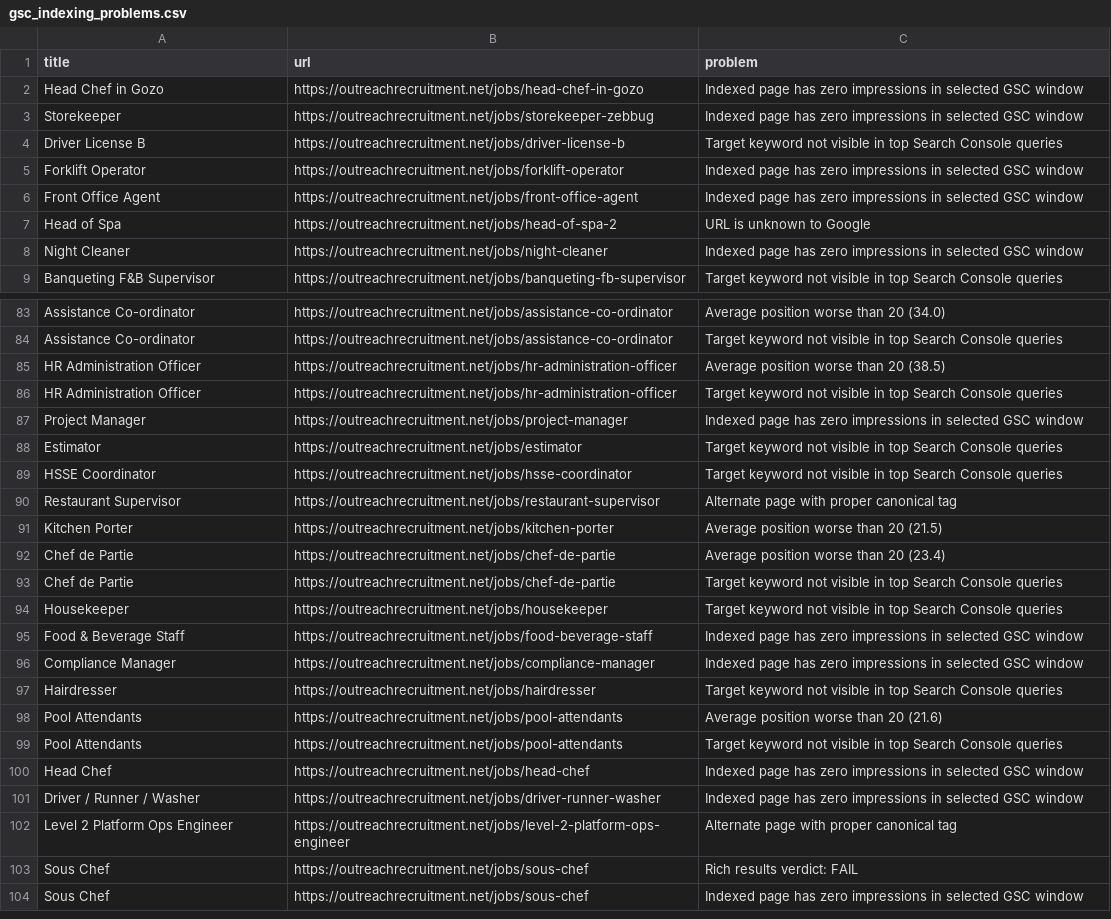
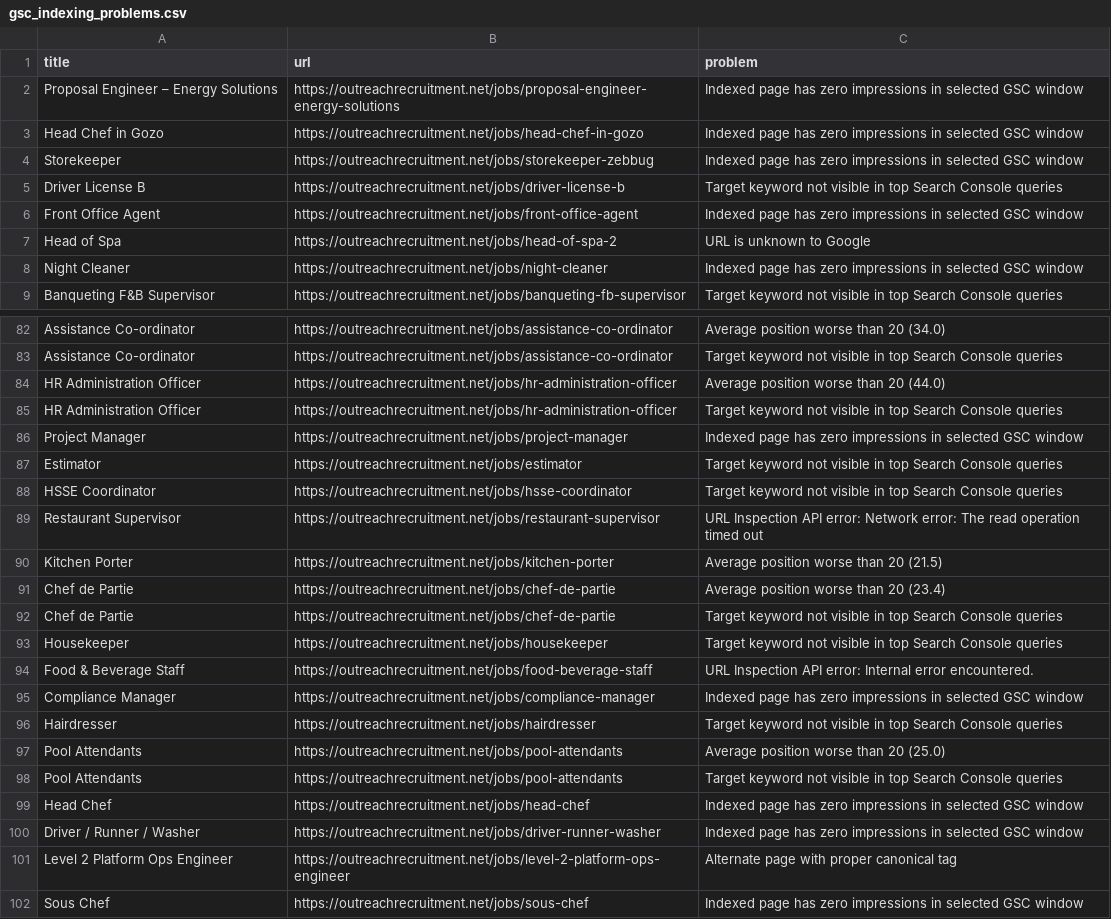
Before and after one commit to sofyanebarakat-beep/OutreachRecruitment-Jobs-in-Malta, a CSV file: reports/gsc_indexing_problems.csv, drawn as a sheet; only a part is shown, gaps mark what is left out; the diff covers the shown part only.

```diff
--- a/reports/gsc_indexing_problems.csv
+++ b/reports/gsc_indexing_problems.csv
@@ -1,2 +1,3 @@
 title,url,problem
+Proposal Engineer – Energy Solutions,https://outreachrecruitment.net/jobs/proposal-engineer-energy-solutions,Indexed page has zero impressions in selected GSC window
 Head Chef in Gozo,https://outreachrecruitment.net/jobs/head-chef-in-gozo,Indexed page has zero impressions in selected GSC window
@@ -4,3 +5,2 @@ Storekeeper,https://outreachrecruitment.net/jobs/storekeeper-zebbug,Indexed page
 Driver License B,https://outreachrecruitment.net/jobs/driver-license-b,Target keyword not visible in top Search Console queries
-Forklift Operator,https://outreachrecruitment.net/jobs/forklift-operator,Indexed page has zero impressions in selected GSC window
 Front Office Agent,https://outreachrecruitment.net/jobs/front-office-agent,Indexed page has zero impressions in selected GSC window
@@ -84,3 +83,3 @@ Assistance Co-ordinator,https://outreachrecruitment.net/jobs/assistance-co-ordin
 Assistance Co-ordinator,https://outreachrecruitment.net/jobs/assistance-co-ordinator,Target keyword not visible in top Search Console queries
-HR Administration Officer,https://outreachrecruitment.net/jobs/hr-administration-officer,Average position worse than 20 (38.5)
+HR Administration Officer,https://outreachrecruitment.net/jobs/hr-administration-officer,Average position worse than 20 (44.0)
 HR Administration Officer,https://outreachrecruitment.net/jobs/hr-administration-officer,Target keyword not visible in top Search Console queries
@@ -89,3 +88,3 @@ Estimator,https://outreachrecruitment.net/jobs/estimator,Target keyword not visi
 HSSE Coordinator,https://outreachrecruitment.net/jobs/hsse-coordinator,Target keyword not visible in top Search Console queries
-Restaurant Supervisor,https://outreachrecruitment.net/jobs/restaurant-supervisor,Alternate page with proper canonical tag
+Restaurant Supervisor,https://outreachrecruitment.net/jobs/restaurant-supervisor,URL Inspection API error: Network error: The read operation timed out
 Kitchen Porter,https://outreachrecruitment.net/jobs/kitchen-porter,Average position worse than 20 (21.5)
@@ -94,6 +93,6 @@ Chef de Partie,https://outreachrecruitment.net/jobs/chef-de-partie,Target keywor
 Housekeeper,https://outreachrecruitment.net/jobs/housekeeper,Target keyword not visible in top Search Console queries
-Food & Beverage Staff,https://outreachrecruitment.net/jobs/food-beverage-staff,Indexed page has zero impressions in selected GSC window
+Food & Beverage Staff,https://outreachrecruitment.net/jobs/food-beverage-staff,URL Inspection API error: Internal error encountered.
 Compliance Manager,https://outreachrecruitment.net/jobs/compliance-manager,Indexed page has zero impressions in selected GSC window
 Hairdresser,https://outreachrecruitment.net/jobs/hairdresser,Target keyword not visible in top Search Console queries
-Pool Attendants,https://outreachrecruitment.net/jobs/pool-attendants,Average position worse than 20 (21.6)
+Pool Attendants,https://outreachrecruitment.net/jobs/pool-attendants,Average position worse than 20 (25.0)
 Pool Attendants,https://outreachrecruitment.net/jobs/pool-attendants,Target keyword not visible in top Search Console queries
@@ -102,3 +101,2 @@ Driver / Runner / Washer,https://outreachrecruitment.net/jobs/driver-runner-wash
 Level 2 Platform Ops Engineer,https://outreachrecruitment.net/jobs/level-2-platform-ops-engineer,Alternate page with proper canonical tag
-Sous Chef,https://outreachrecruitment.net/jobs/sous-chef,Rich results verdict: FAIL
 Sous Chef,https://outreachrecruitment.net/jobs/sous-chef,Indexed page has zero impressions in selected GSC window
```
Also changed, not shown: 4 removed rows and 9 edited cells elsewhere in this file, reports/extra_jobs.csv, reports/gsc_search_performance.csv, 12 other files.
